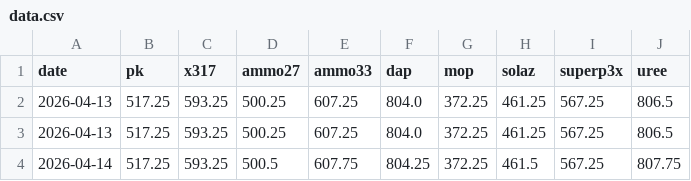
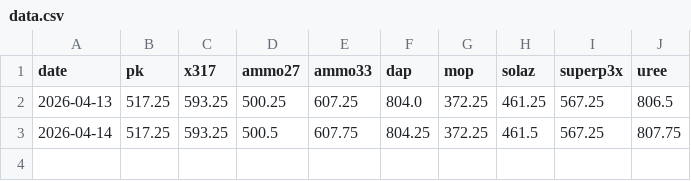
Before and after one commit to ElodieT-CAN/Engrais_wa_scraper, a CSV file: data.csv, drawn as a sheet.

Commit message:
Update data.csv

```diff
--- a/data.csv
+++ b/data.csv
@@ -2,3 +2,2 @@ date;pk;x317;ammo27;ammo33;dap;mop;solaz;superp3x;uree
 2026-04-13;517.25;593.25;500.25;607.25;804.0;372.25;461.25;567.25;806.5
-2026-04-13;517.25;593.25;500.25;607.25;804.0;372.25;461.25;567.25;806.5
 2026-04-14;517.25;593.25;500.5;607.75;804.25;372.25;461.5;567.25;807.75
```
